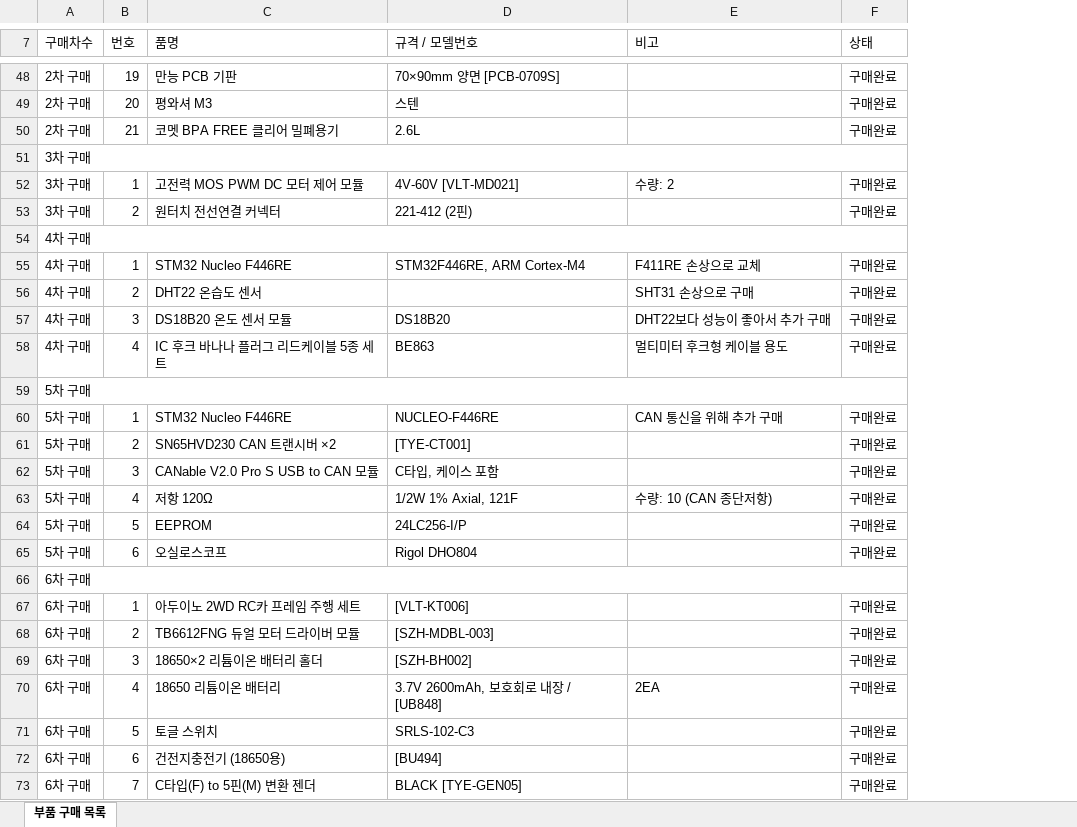
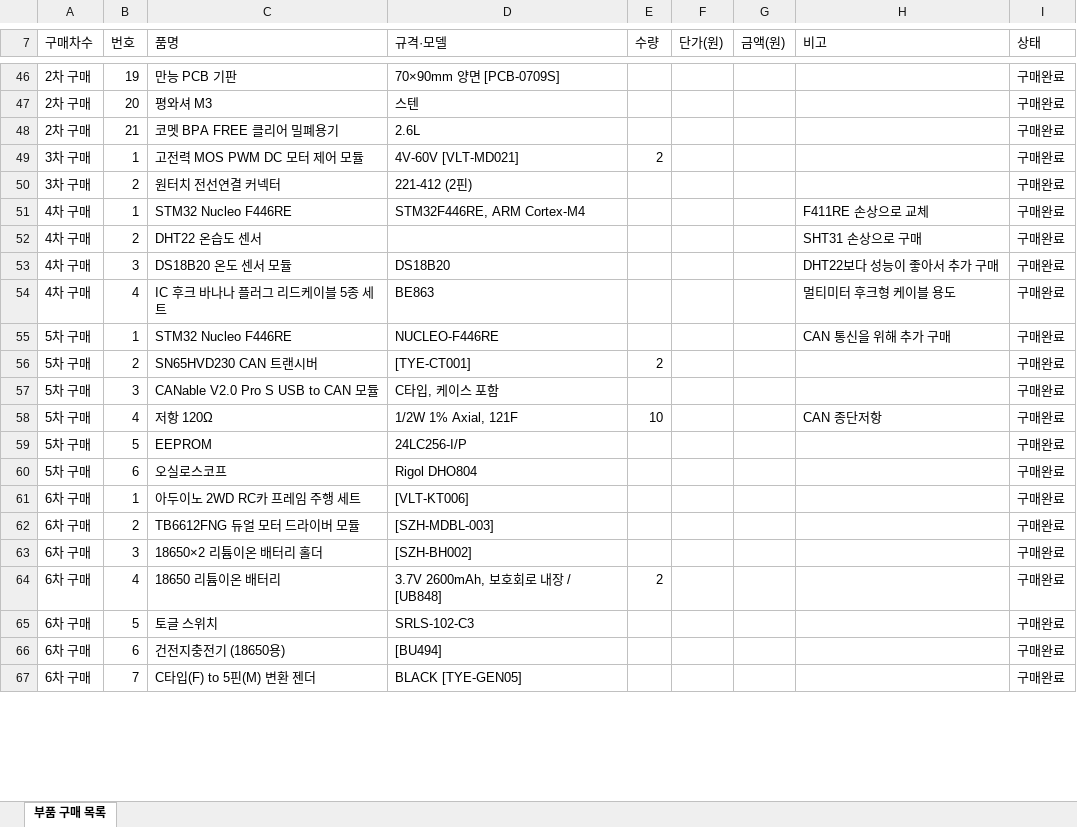
Before and after one commit to JaehyeongIm/automotive-secure-ota-ecu, an Excel workbook: docs/assets/부품구매목록.xlsx, sheet 부품 구매 목록, drawn as a sheet; only a part is shown, gaps mark what is left out; values as stored, in another font and other column widths than the file's, no cell formats; removed rows and columns are numbered as before the commit, all else as after; the diff covers the shown part only; the diff names each change by its address in the sheet, - before the commit and + after, or states it on an @@ line.

```diff
--- a/docs/assets/부품구매목록.xlsx (sheet 부품 구매 목록)
+++ b/docs/assets/부품구매목록.xlsx (sheet 부품 구매 목록)
+column E (수량), rows 49-64: 2 |  |  |  |  |  |  | 2 |  | 10 |  |  |  |  |  | 2
+column F (단가(원)), empty
+column G (금액(원)), empty
-D7: 규격 / 모델번호
+D7: 규격·모델
-row 51: 3차 구매
-H49 (비고): 수량: 2
+H49 (비고): (empty)
-row 54: 4차 구매
-row 59: 5차 구매
-C56 (품명): SN65HVD230 CAN 트랜시버 ×2
+C56 (품명): SN65HVD230 CAN 트랜시버
-H58 (비고): 수량: 10 (CAN 종단저항)
+H58 (비고): CAN 종단저항
-row 66: 6차 구매
-H64 (비고): 2EA
+H64 (비고): (empty)
```
Also changed, not shown: 16 added rows, 4 removed rows and 14 edited cells elsewhere in this sheet, cell formats, 1 other file.
